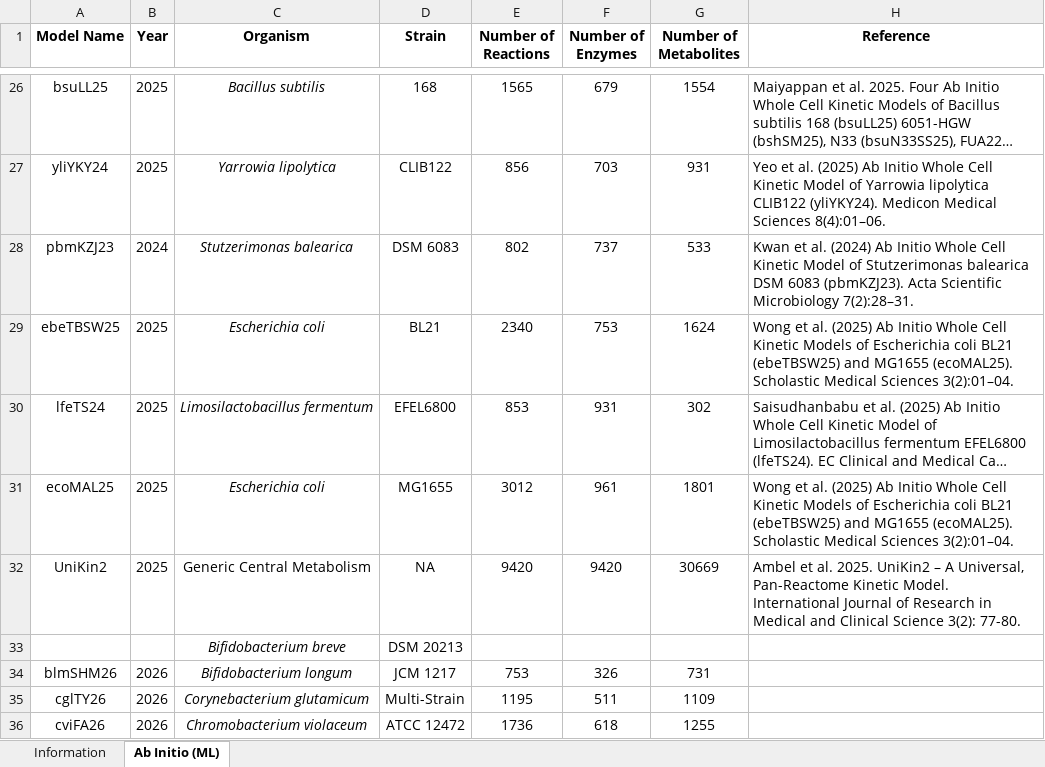
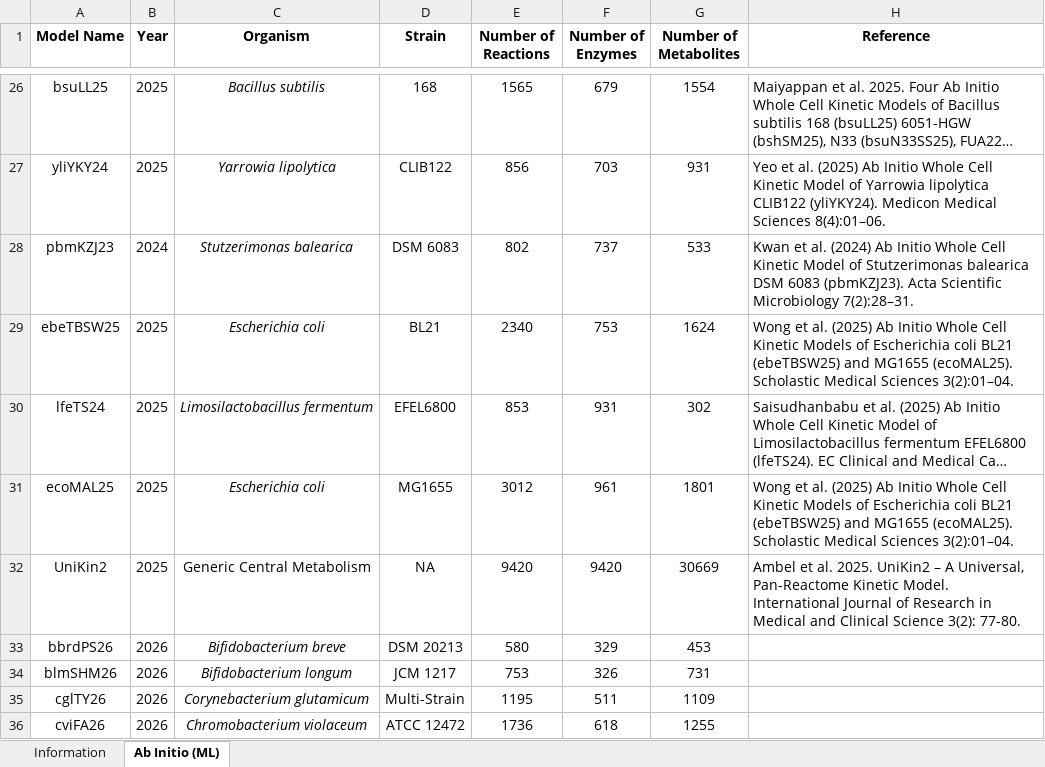
Before and after one commit to mauriceling/kinmodre, an Excel workbook: List of Kinetic Models.xlsx, sheet Ab Initio (ML), drawn as a sheet; only a part is shown, gaps mark what is left out; long unchanged cells end in …; values as stored, in another font and other column widths than the file's, no borders; removed rows and columns are numbered as before the commit, all else as after; the diff names each change by its address in the sheet, - before the commit and + after, or states it on an @@ line.

Commit message:
+ added bbrdPS26

```diff
--- a/List of Kinetic Models.xlsx (sheet Ab Initio (ML))
+++ b/List of Kinetic Models.xlsx (sheet Ab Initio (ML))
-row 33:  |  | Bifidobacterium breve | DSM 20213
+row 33: bbrdPS26 | 2026 | Bifidobacterium breve | DSM 20213 | 580 | 329 | 453
```
Also changed, not shown: 7 other files.
